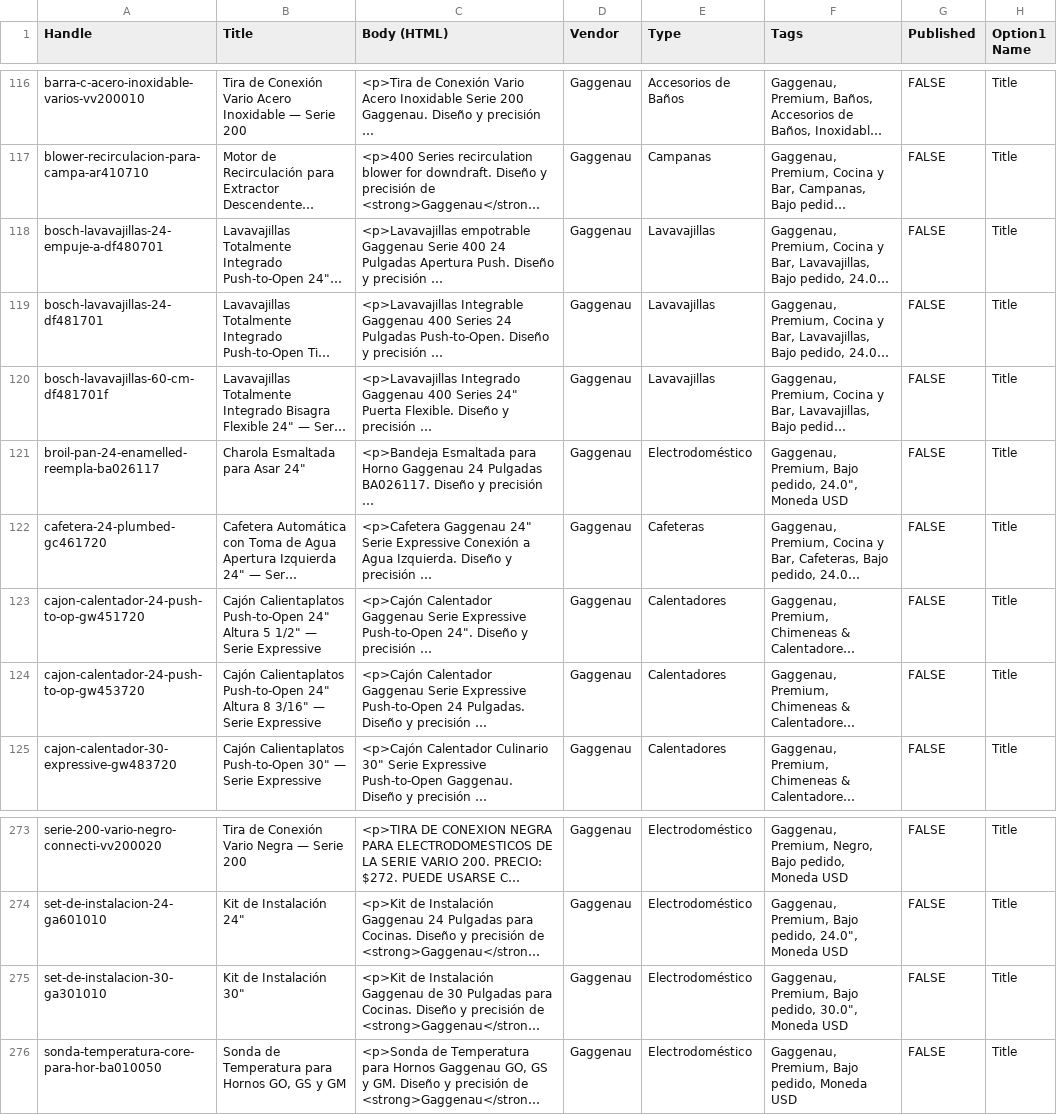
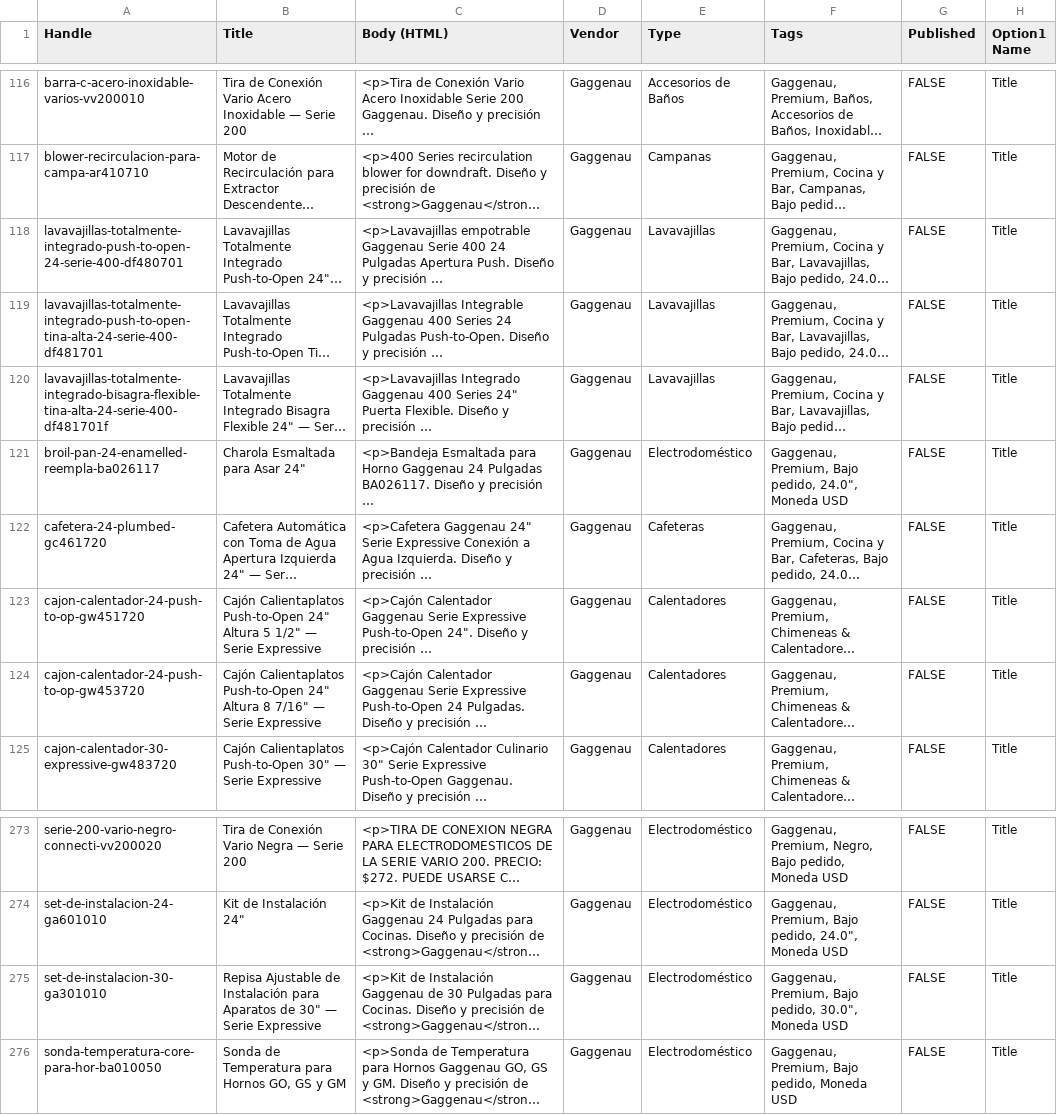
Before and after one commit to Homeaamx/homea.mx, a CSV file: catalogo-shopify/import/2026-07-05-gaggenau-DRAFT.csv, drawn as a sheet; only a part is shown, gaps mark what is left out; long unchanged cells end in …; the diff names each change by its address in the sheet, - before the commit and + after, or states it on an @@ line.

```diff
--- a/catalogo-shopify/import/2026-07-05-gaggenau-DRAFT.csv
+++ b/catalogo-shopify/import/2026-07-05-gaggenau-DRAFT.csv
-A118 (Handle): bosch-lavavajillas-24-empuje-a-df480701
+A118 (Handle): lavavajillas-totalmente-integrado-push-to-open-24-serie-400-df480701
-A119 (Handle): bosch-lavavajillas-24-df481701
+A119 (Handle): lavavajillas-totalmente-integrado-push-to-open-tina-alta-24-serie-400-df481701
-A120 (Handle): bosch-lavavajillas-60-cm-df481701f
+A120 (Handle): lavavajillas-totalmente-integrado-bisagra-flexible-tina-alta-24-serie-400-df481701f
-B124 (Title): …Altura 8 3/16" — Serie…
+B124 (Title): …Altura 8 7/16" — Serie…
-B275 (Title): Kit de Instalación 30"
+B275 (Title): Repisa Ajustable de Instalación para Aparatos de 30" — Serie Expressive
```
Also changed, not shown: 44 other files.
